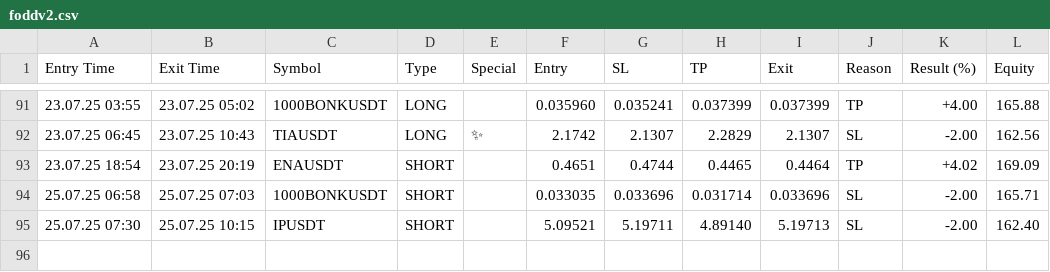
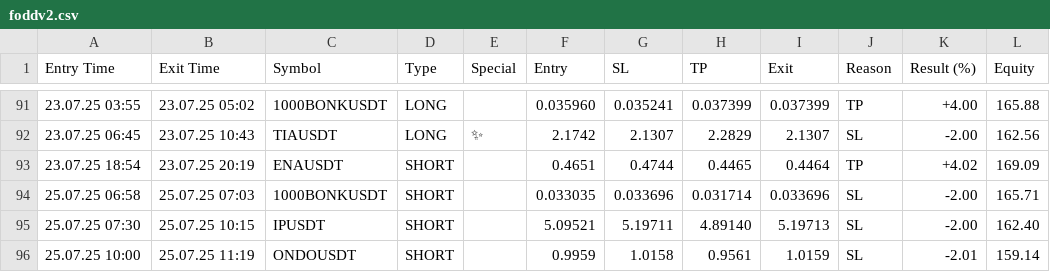
Before and after one commit to vFODD/FODDSIGNAL, a CSV file: foddv2.csv, drawn as a sheet; only a part is shown, gaps mark what is left out; the diff names each change by its address in the sheet, - before the commit and + after, or states it on an @@ line.

Commit message:
Güncelleme - 2025-07-25 11:20:26

```diff
--- a/foddv2.csv
+++ b/foddv2.csv
+row 96: 25.07.25 10:00 | 25.07.25 11:19 | ONDOUSDT | SHORT |  | 0.9959 | 1.0158 | 0.9561 | 1.0159 | SL | -2.01 | 159.14
```
